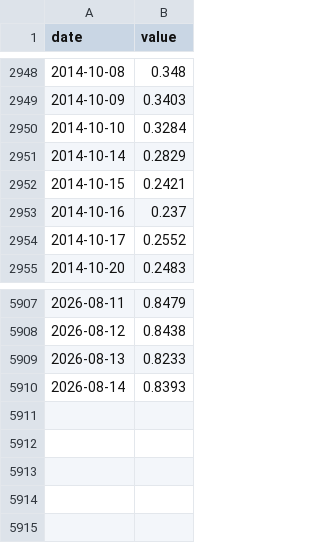
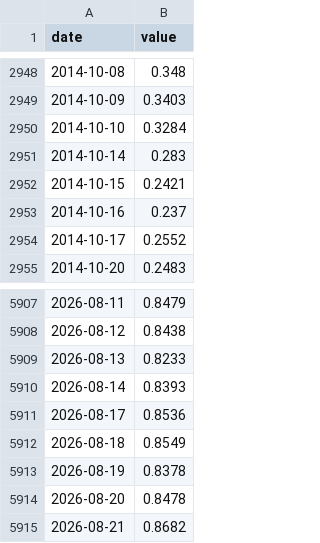
Before and after one commit to waterkoofAI/fiscal-dominance-monitor, a CSV file: data/cache/fred_THREEFYTP10.csv, drawn as a sheet; only a part is shown, gaps mark what is left out.

Commit message:
data: 2026-08-25 macro update [skip ci]

```diff
--- a/data/cache/fred_THREEFYTP10.csv
+++ b/data/cache/fred_THREEFYTP10.csv
@@ -2950,3 +2950,3 @@ date,value
 2014-10-10,0.3284
-2014-10-14,0.2829
+2014-10-14,0.283
 2014-10-15,0.2421
@@ -5910 +5910,6 @@ date,value
 2026-08-14,0.8393
+2026-08-17,0.8536
+2026-08-18,0.8549
+2026-08-19,0.8378
+2026-08-20,0.8478
+2026-08-21,0.8682
```
Also changed, not shown: data/cache/fred_RRPONTSYD.csv, data/cache/fred_VIXCLS.csv, 21 other files.
